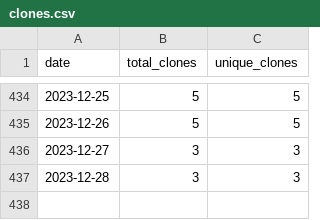
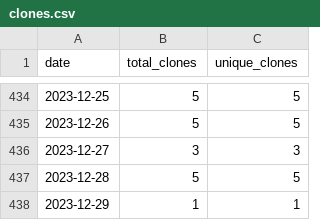
Before and after one commit to merrymitch/COMP3220, a CSV file: .traffic/clones.csv, drawn as a sheet; only a part is shown, gaps mark what is left out.

Commit message:
Updating repository traffic

```diff
--- a/.traffic/clones.csv
+++ b/.traffic/clones.csv
@@ -436,2 +436,3 @@ date,total_clones,unique_clones
 2023-12-27,3,3
-2023-12-28,3,3
+2023-12-28,5,5
+2023-12-29,1,1
```
Also changed, not shown: .traffic/views.csv, 3 other files.
